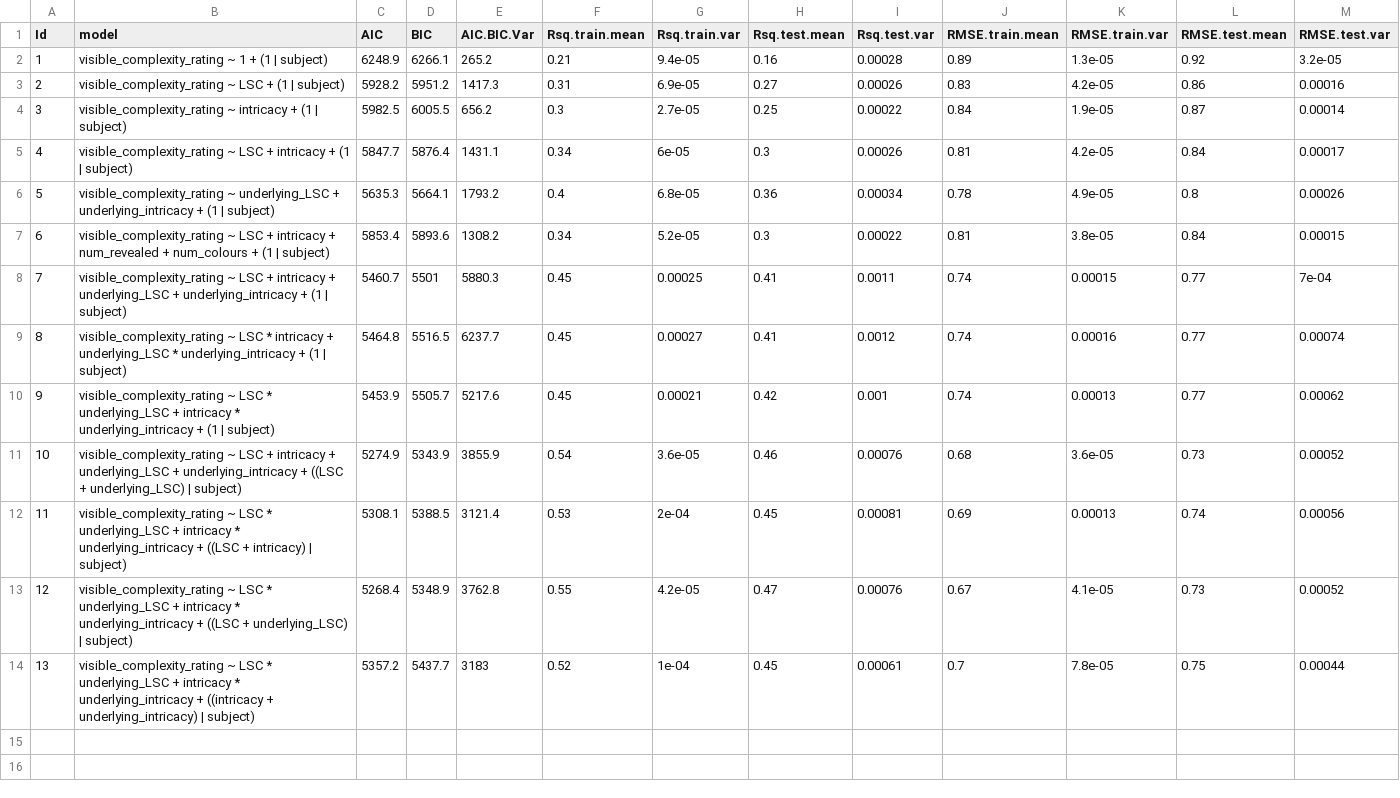
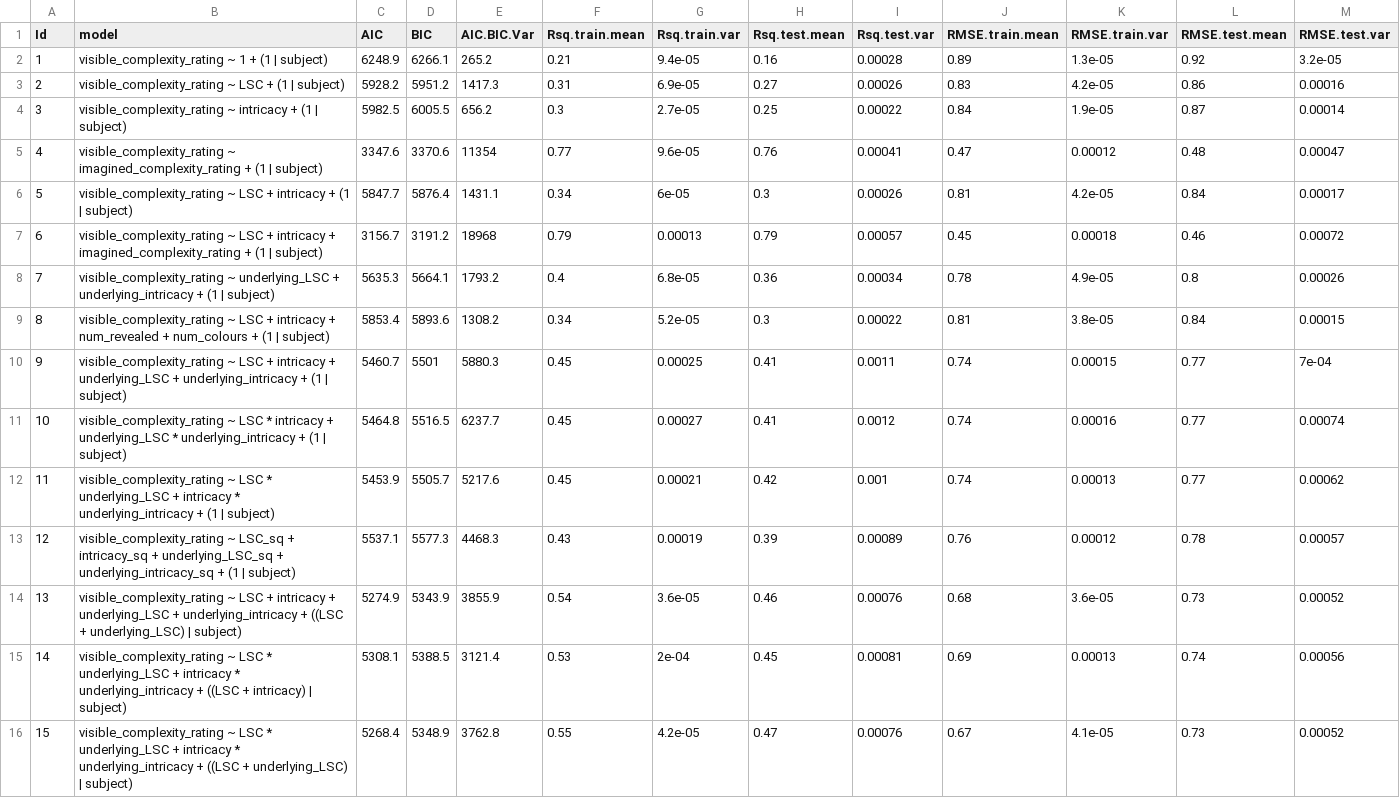
Before and after one commit to surabhisnath/Aesthetic_Curiosity_Complexity-based_Exploration, a CSV file: scripts/complexity-extended/model_fits/models_complexity-extended.csv, drawn as a sheet; only a part is shown; the shorter side is filled out with more unchanged rows; addresses are those after the commit; the diff names each change by its address in the sheet, - before the commit and + after, or states it on an @@ line.

```diff
--- a/scripts/complexity-extended/model_fits/models_complexity-extended.csv
+++ b/scripts/complexity-extended/model_fits/models_complexity-extended.csv
+row 5: 4 | visible_complexity_rating ~ imagined_complexity_rating + (1 | subject) | 3347.6 | 3370.6 | 11354 | 0.77 | 9.6e-05 | 0.76 | 0.00041 | 0.47 | 0.00012 | 0.48 | 0.00047
@@ column A (Id) renumbered from row 6 down @@
+row 7: 6 | visible_complexity_rating ~ LSC + intricacy + imagined_complexity_rating + (1 | subject) | 3156.7 | 3191.2 | 18968 | 0.79 | 0.00013 | 0.79 | 0.00057 | 0.45 | 0.00018 | 0.46 | 0.00072
+row 13: 12 | visible_complexity_rating ~ LSC_sq + intricacy_sq + underlying_LSC_sq + underlying_intricacy_sq + (1 | subject) | 5537.1 | 5577.3 | 4468.3 | 0.43 | 0.00019 | 0.39 | 0.00089 | 0.76 | 0.00012 | 0.78 | 0.00057
```
Also changed, not shown: 36 other files.
